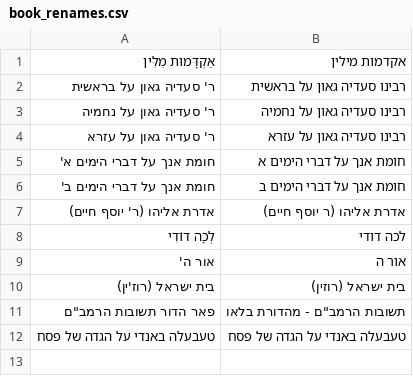
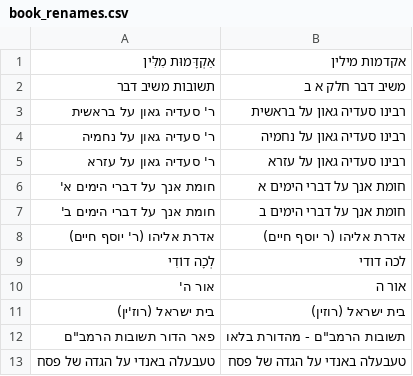
Before and after one commit to Bshlomecha/otzaria-library, a CSV file: ForDB/book_renames.csv, drawn as a sheet; the diff names each change by its address in the sheet, - before the commit and + after, or states it on an @@ line.

```diff
--- a/ForDB/book_renames.csv
+++ b/ForDB/book_renames.csv
+row 2: תשובות משיב דבר | משיב דבר חלק א ב
```
Also changed, not shown: ForDB/book_info.csv, 1 other file.
